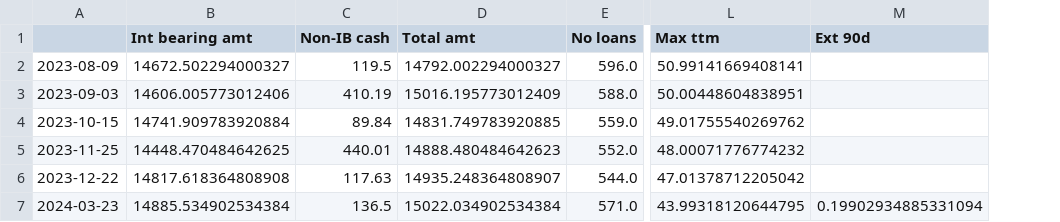
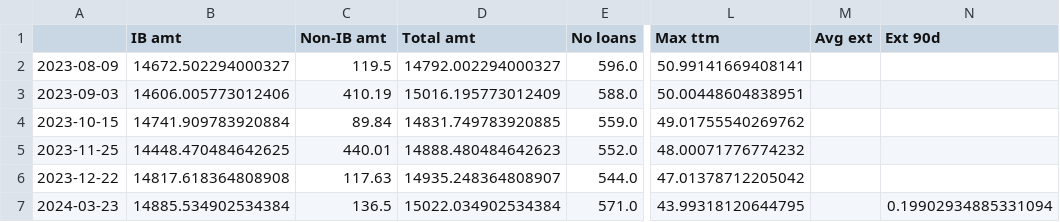
Before and after one commit to sijfish/p2panalytics, a CSV file: data/portfolio_history.csv, drawn as a sheet; only a part is shown, gaps mark what is left out; the diff names each change by its address in the sheet, - before the commit and + after, or states it on an @@ line.

```diff
--- a/data/portfolio_history.csv
+++ b/data/portfolio_history.csv
+column M (Avg ext), empty
-B1: Int bearing amt
+B1: IB amt
-C1: Non-IB cash
+C1: Non-IB amt
```
Also changed, not shown: data/invest_fund_history.csv, data/loanpad_history.csv, 1 other file.
